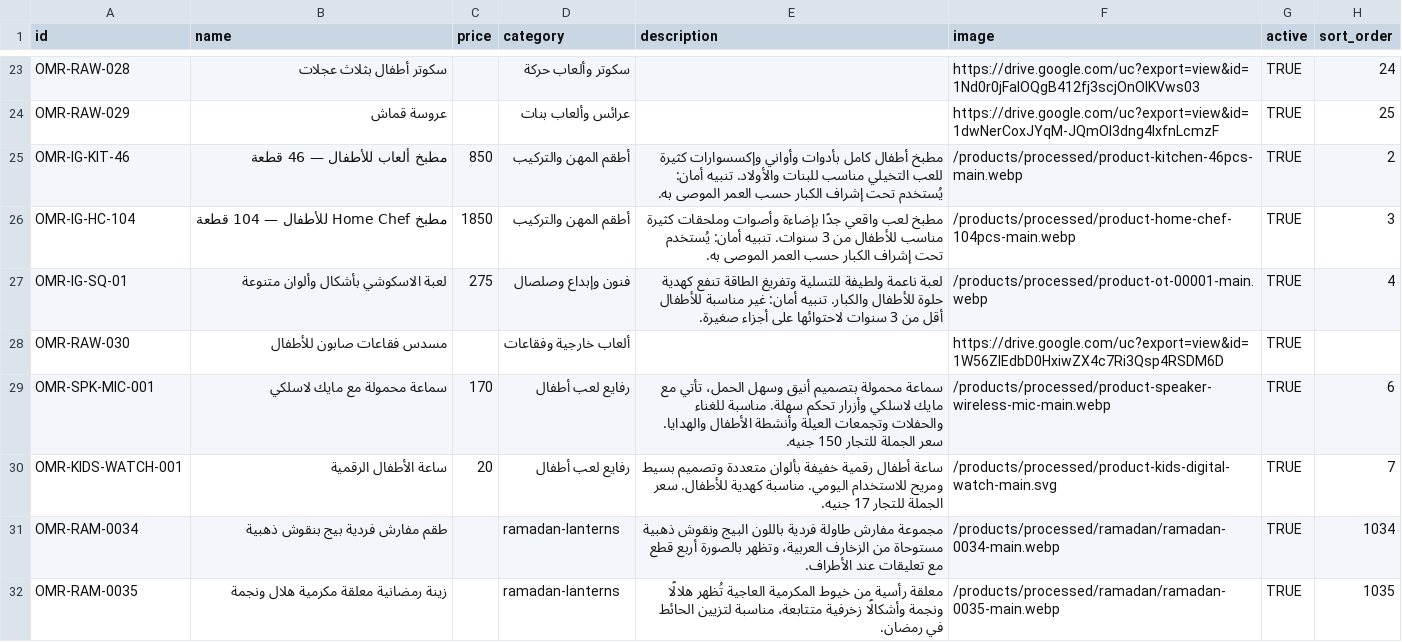
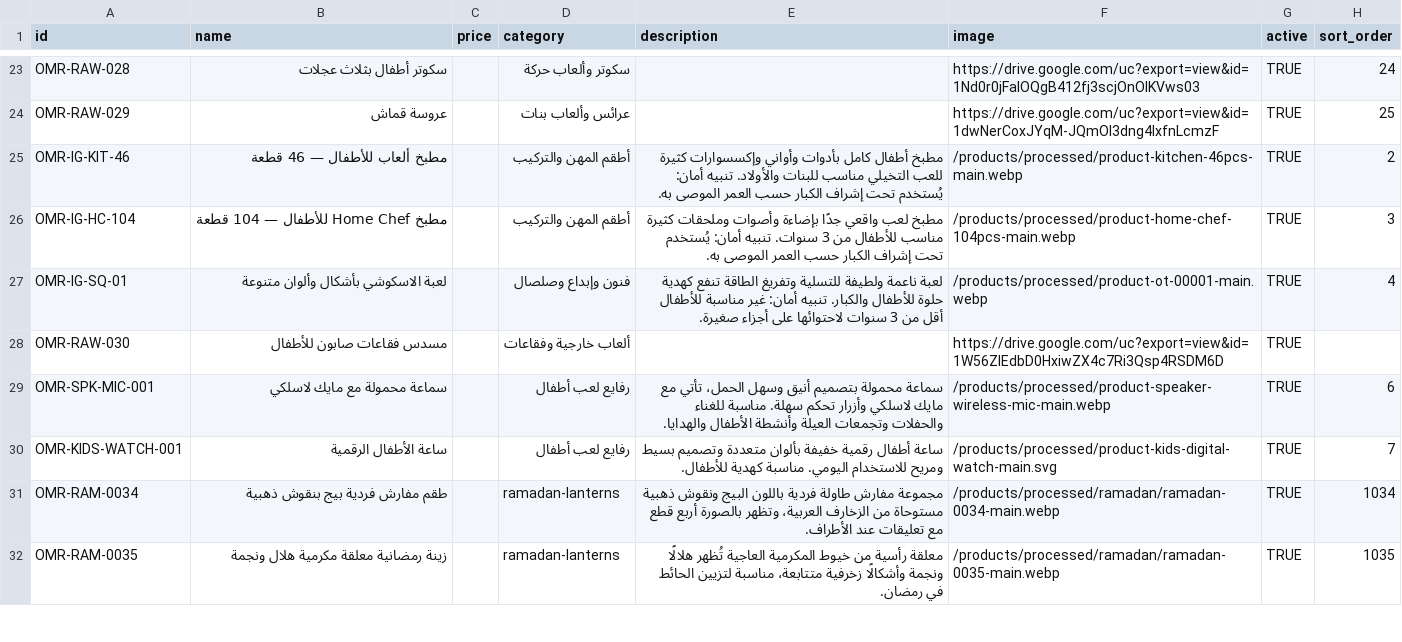
Before and after one commit to alaaomran2020/omran-store-live, a CSV file: public/catalog/products.csv, drawn as a sheet; only a part is shown, gaps mark what is left out; the diff names each change by its address in the sheet, - before the commit and + after, or states it on an @@ line.

Commit message:
fix(privacy): remove confidential public catalogue prices and embedded wholesale descriptions

```diff
--- a/public/catalog/products.csv
+++ b/public/catalog/products.csv
-C25 (price): 850
+C25 (price): (empty)
-C26 (price): 1850
+C26 (price): (empty)
-C27 (price): 275
+C27 (price): (empty)
-C29 (price): 170
+C29 (price): (empty)
-E29 (description): …الأطفال والهدايا. سعر الجملة للتجار 150 جنيه.
+E29 (description): …الأطفال والهدايا.
-C30 (price): 20
+C30 (price): (empty)
-E30 (description): …كهدية للأطفال. سعر الجملة للتجار 17 جنيه.
+E30 (description): …كهدية للأطفال.
```
